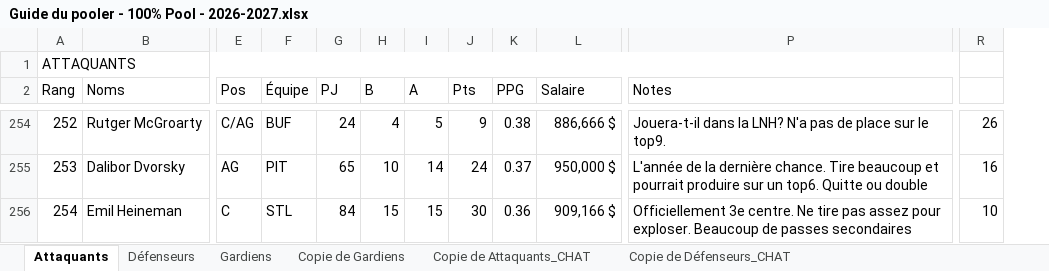
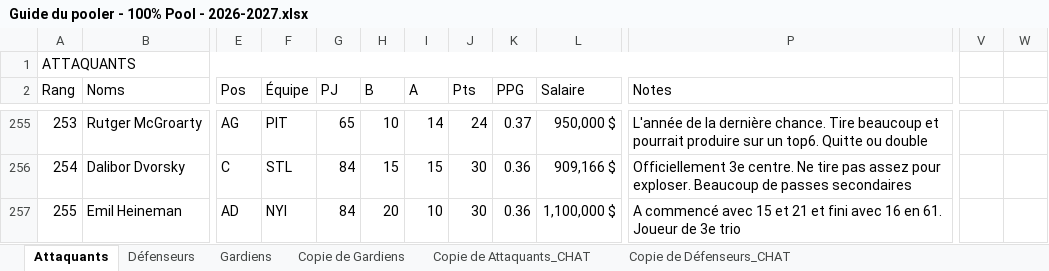
Before and after one commit to jeedey93/nhl_best_bet_bot, an Excel workbook: docs/poolers-guide/Guide du pooler - 100% Pool - 2026-2027.xlsx, sheet Attaquants, drawn as a sheet; only a part is shown, gaps mark what is left out; values as stored, in another font and other column widths than the file's, no cell formats; charts and pictures and table styles not drawn; removed rows and columns are numbered as before the commit, all else as after; the diff covers the shown part only; the diff names each change by its address in the sheet, - before the commit and + after, or states it on an @@ line.

```diff
--- a/docs/poolers-guide/Guide du pooler - 100% Pool - 2026-2027.xlsx (sheet Attaquants)
+++ b/docs/poolers-guide/Guide du pooler - 100% Pool - 2026-2027.xlsx (sheet Attaquants)
@@ column R hidden, rows 254-256: 26 | 16 | 10 @@
+column V, empty
+column W, empty
@@ column A (Rang) renumbered between rows 42 and 267 @@
-E255 (Pos): C/AG
+E255 (Pos): AG
-F255 (Équipe): BUF
+F255 (Équipe): PIT
-G255 (PJ): 24
+G255 (PJ): 65
-H255 (B): 4
+H255 (B): 10
-I255 (A): 5
+I255 (A): 14
-J255 (Pts): 9
+J255 (Pts): 24
-K255 (PPG): 0.38
+K255 (PPG): 0.37
-L255 (Salaire): 886,666 $
+L255 (Salaire): 950,000 $
-P255 (Notes): Jouera-t-il dans la LNH? N'a pas de place sur le top9.
+P255 (Notes): L'année de la dernière chance. Tire beaucoup et pourrait produire sur un top6. Quitte ou double
-E256 (Pos): AG
+E256 (Pos): C
-F256 (Équipe): PIT
+F256 (Équipe): STL
-G256 (PJ): 65
+G256 (PJ): 84
-H256 (B): 10
+H256 (B): 15
-I256 (A): 14
+I256 (A): 15
-J256 (Pts): 24
+J256 (Pts): 30
-K256 (PPG): 0.37
+K256 (PPG): 0.36
-L256 (Salaire): 950,000 $
+L256 (Salaire): 909,166 $
-P256 (Notes): L'année de la dernière chance. Tire beaucoup et pourrait produire sur un top6. Quitte ou double
+P256 (Notes): Officiellement 3e centre. Ne tire pas assez pour exploser. Beaucoup de passes secondaires
-E257 (Pos): C
+E257 (Pos): AD
-F257 (Équipe): STL
+F257 (Équipe): NYI
-H257 (B): 15
+H257 (B): 20
-I257 (A): 15
+I257 (A): 10
-L257 (Salaire): 909,166 $
+L257 (Salaire): 1,100,000 $
-P257 (Notes): Officiellement 3e centre. Ne tire pas assez pour exploser. Beaucoup de passes secondaires
+P257 (Notes): A commencé avec 15 et 21 et fini avec 16 en 61. Joueur de 3e trio
```
Also changed, not shown: 7 added rows, 3 removed rows, 2 removed columns and 217 edited cells elsewhere in this sheet, sheet Défenseurs, cell formats, formulas that keep their value.
